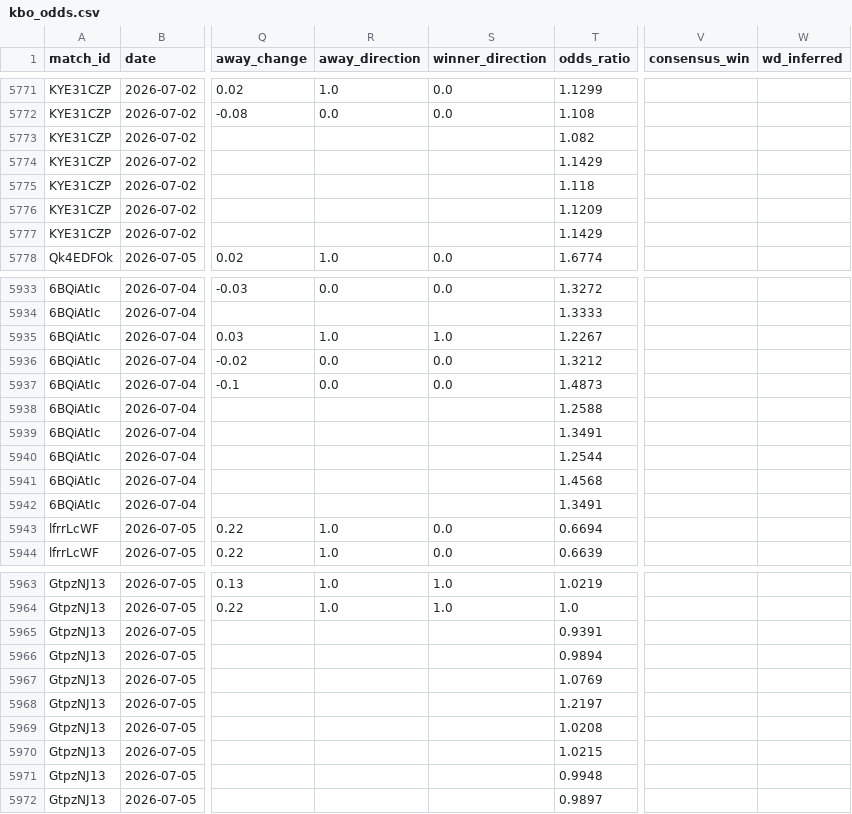
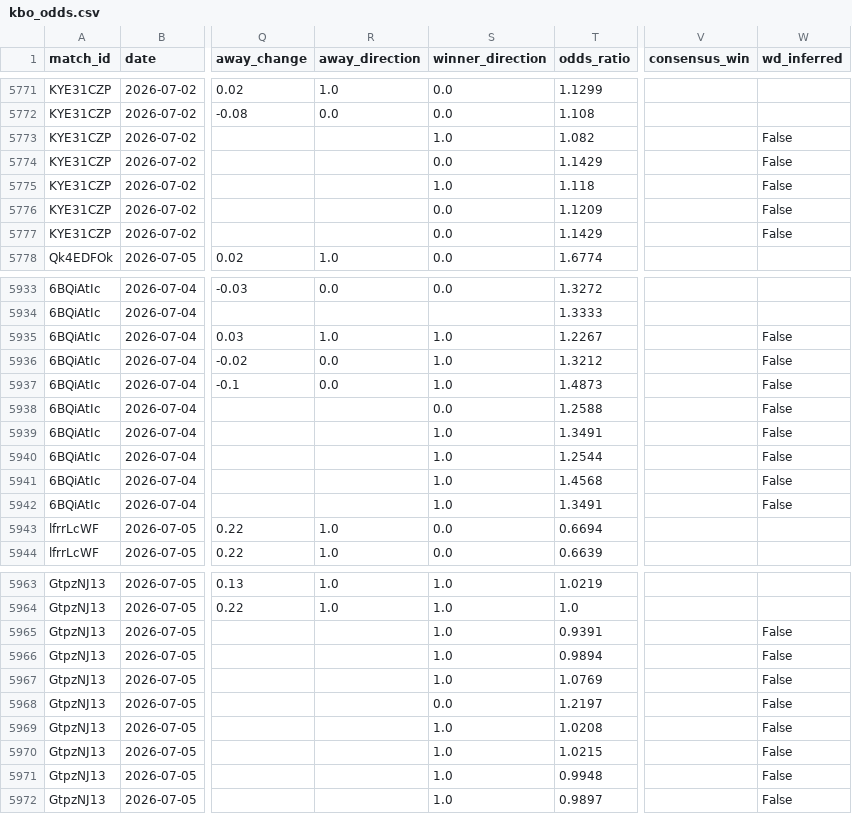
Before and after one commit to seung-min-lee/seung-min-lee-kbo-predictor, a CSV file: kbo_odds.csv, drawn as a sheet; only a part is shown, gaps mark what is left out; the diff covers the shown part only; the diff names each change by its address in the sheet, - before the commit and + after, or states it on an @@ line.

```diff
--- a/kbo_odds.csv
+++ b/kbo_odds.csv
-S5773 (winner_direction): (empty)
+S5773 (winner_direction): 1.0
-W5773:W5777 (wd_inferred): (empty)
+W5773:W5777 (wd_inferred): False
-S5774 (winner_direction): (empty)
+S5774 (winner_direction): 0.0
-S5775 (winner_direction): (empty)
+S5775 (winner_direction): 1.0
-S5776:S5777 (winner_direction): (empty)
+S5776:S5777 (winner_direction): 0.0
-W5935:W5942 (wd_inferred): (empty)
+W5935:W5942 (wd_inferred): False
-S5936:S5937 (winner_direction): 0.0
+S5936:S5937 (winner_direction): 1.0
-S5938 (winner_direction): (empty)
+S5938 (winner_direction): 0.0
-S5939:S5942 (winner_direction): (empty)
+S5939:S5942 (winner_direction): 1.0
-S5965:S5967 (winner_direction): (empty)
+S5965:S5967 (winner_direction): 1.0
-W5965:W5972 (wd_inferred): (empty)
+W5965:W5972 (wd_inferred): False
-S5968 (winner_direction): (empty)
+S5968 (winner_direction): 0.0
-S5969:S5972 (winner_direction): (empty)
+S5969:S5972 (winner_direction): 1.0
```
Also changed, not shown: 18 edited cells elsewhere in this file.
